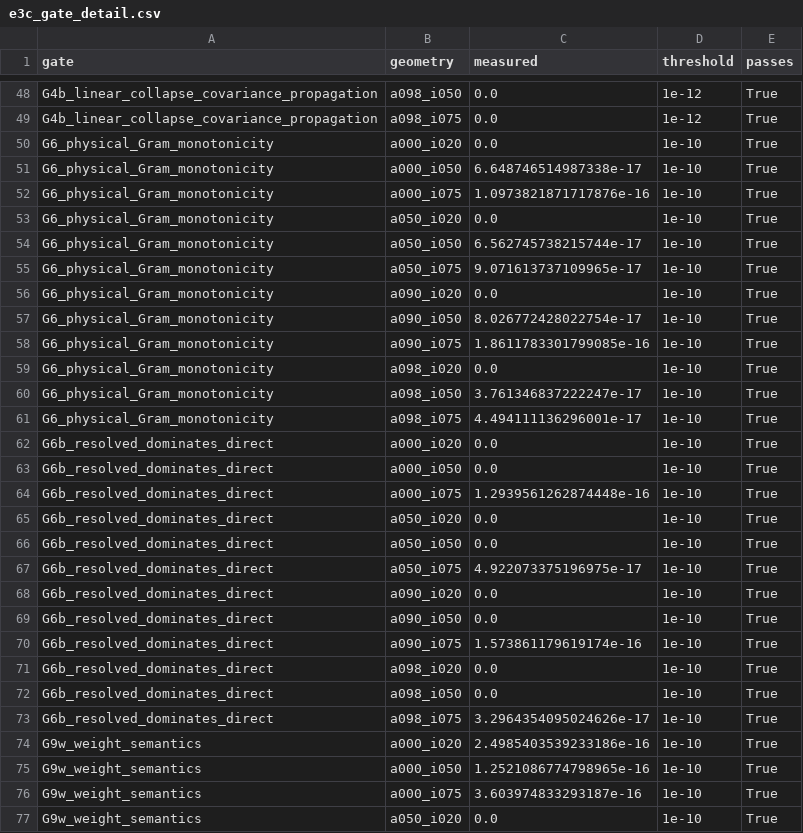
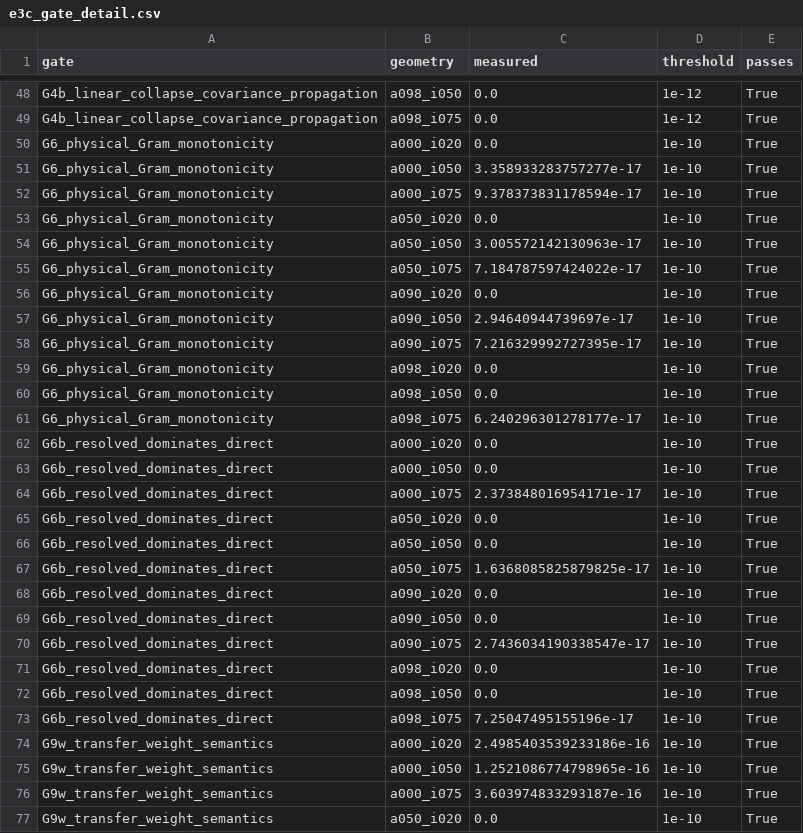
Before and after one commit to internalerror404/photon-ring-tomography, a CSV file: artifacts/tables/e3c_gate_detail.csv, drawn as a sheet; only a part is shown, gaps mark what is left out; the diff covers the shown part only.

```diff
--- a/artifacts/tables/e3c_gate_detail.csv
+++ b/artifacts/tables/e3c_gate_detail.csv
@@ -50,28 +50,28 @@ G4b_linear_collapse_covariance_propagation,a098_i075,0.0,1e-12,True
 G6_physical_Gram_monotonicity,a000_i020,0.0,1e-10,True
-G6_physical_Gram_monotonicity,a000_i050,6.648746514987338e-17,1e-10,True
-G6_physical_Gram_monotonicity,a000_i075,1.0973821871717876e-16,1e-10,True
+G6_physical_Gram_monotonicity,a000_i050,3.358933283757277e-17,1e-10,True
+G6_physical_Gram_monotonicity,a000_i075,9.378373831178594e-17,1e-10,True
 G6_physical_Gram_monotonicity,a050_i020,0.0,1e-10,True
-G6_physical_Gram_monotonicity,a050_i050,6.562745738215744e-17,1e-10,True
-G6_physical_Gram_monotonicity,a050_i075,9.071613737109965e-17,1e-10,True
+G6_physical_Gram_monotonicity,a050_i050,3.005572142130963e-17,1e-10,True
+G6_physical_Gram_monotonicity,a050_i075,7.184787597424022e-17,1e-10,True
 G6_physical_Gram_monotonicity,a090_i020,0.0,1e-10,True
-G6_physical_Gram_monotonicity,a090_i050,8.026772428022754e-17,1e-10,True
-G6_physical_Gram_monotonicity,a090_i075,1.8611783301799085e-16,1e-10,True
+G6_physical_Gram_monotonicity,a090_i050,2.94640944739697e-17,1e-10,True
+G6_physical_Gram_monotonicity,a090_i075,7.216329992727395e-17,1e-10,True
 G6_physical_Gram_monotonicity,a098_i020,0.0,1e-10,True
-G6_physical_Gram_monotonicity,a098_i050,3.761346837222247e-17,1e-10,True
-G6_physical_Gram_monotonicity,a098_i075,4.494111136296001e-17,1e-10,True
+G6_physical_Gram_monotonicity,a098_i050,0.0,1e-10,True
+G6_physical_Gram_monotonicity,a098_i075,6.240296301278177e-17,1e-10,True
 G6b_resolved_dominates_direct,a000_i020,0.0,1e-10,True
 G6b_resolved_dominates_direct,a000_i050,0.0,1e-10,True
-G6b_resolved_dominates_direct,a000_i075,1.2939561262874448e-16,1e-10,True
+G6b_resolved_dominates_direct,a000_i075,2.373848016954171e-17,1e-10,True
 G6b_resolved_dominates_direct,a050_i020,0.0,1e-10,True
 G6b_resolved_dominates_direct,a050_i050,0.0,1e-10,True
-G6b_resolved_dominates_direct,a050_i075,4.922073375196975e-17,1e-10,True
+G6b_resolved_dominates_direct,a050_i075,1.6368085825879825e-17,1e-10,True
 G6b_resolved_dominates_direct,a090_i020,0.0,1e-10,True
 G6b_resolved_dominates_direct,a090_i050,0.0,1e-10,True
-G6b_resolved_dominates_direct,a090_i075,1.573861179619174e-16,1e-10,True
+G6b_resolved_dominates_direct,a090_i075,2.7436034190338547e-17,1e-10,True
 G6b_resolved_dominates_direct,a098_i020,0.0,1e-10,True
 G6b_resolved_dominates_direct,a098_i050,0.0,1e-10,True
-G6b_resolved_dominates_direct,a098_i075,3.2964354095024626e-17,1e-10,True
-G9w_weight_semantics,a000_i020,2.4985403539233186e-16,1e-10,True
-G9w_weight_semantics,a000_i050,1.2521086774798965e-16,1e-10,True
-G9w_weight_semantics,a000_i075,3.603974833293187e-16,1e-10,True
-G9w_weight_semantics,a050_i020,0.0,1e-10,True
+G6b_resolved_dominates_direct,a098_i075,7.25047495155196e-17,1e-10,True
+G9w_transfer_weight_semantics,a000_i020,2.4985403539233186e-16,1e-10,True
+G9w_transfer_weight_semantics,a000_i050,1.2521086774798965e-16,1e-10,True
+G9w_transfer_weight_semantics,a000_i075,3.603974833293187e-16,1e-10,True
+G9w_transfer_weight_semantics,a050_i020,0.0,1e-10,True
```
Also changed, not shown: 20 edited cells elsewhere in this file, artifacts/tables/e3c_age_information.csv, artifacts/tables/e3c_geometry_surface.csv, 45 other files.
